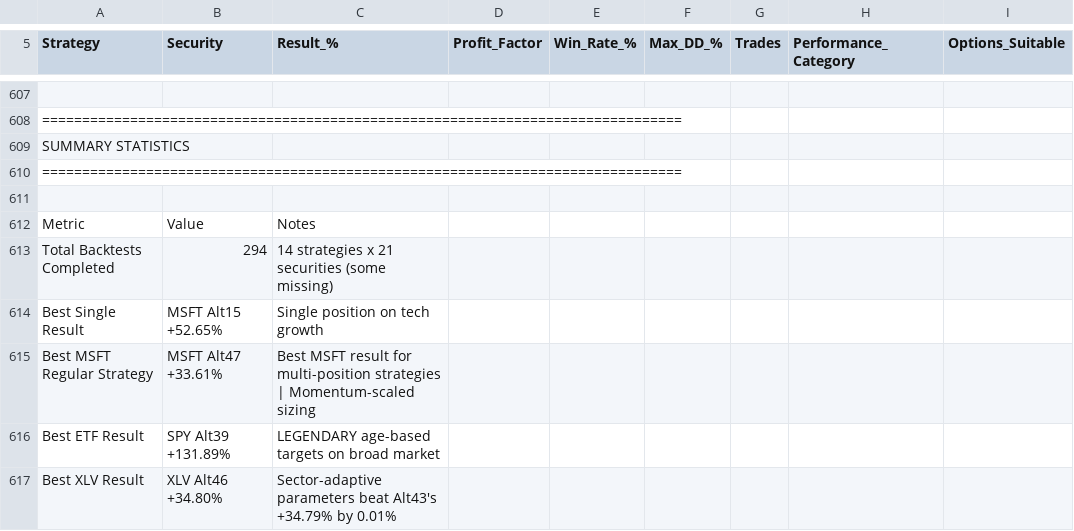
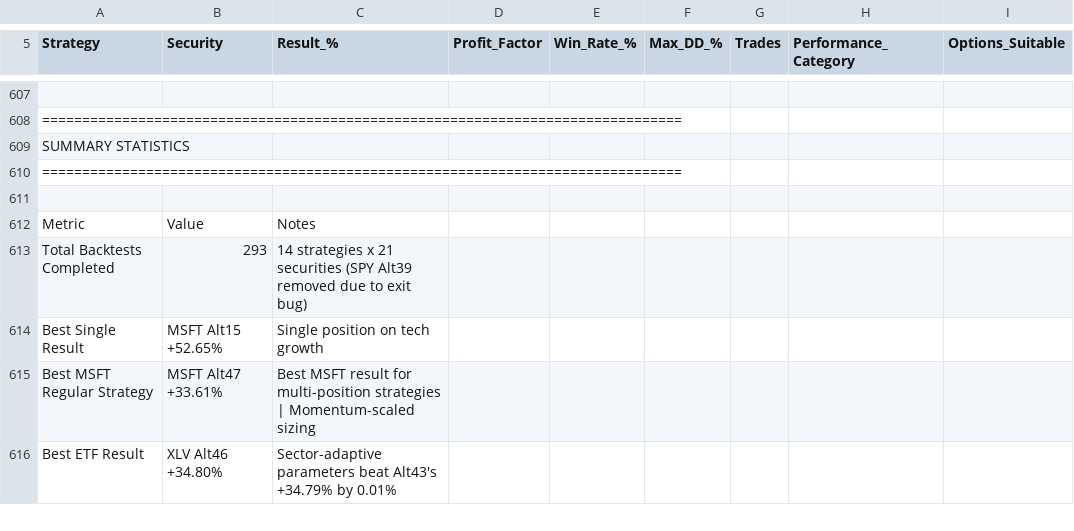
Before and after one commit to trustdan/trend-following-backtesting-strategies, a CSV file: analysis.csv, drawn as a sheet; only a part is shown, gaps mark what is left out; the diff covers the shown part only.

Commit message:
added data analysis

```diff
--- a/analysis.csv
+++ b/analysis.csv
@@ -612,6 +612,5 @@ SUMMARY STATISTICS
 Metric,Value,Notes
-Total Backtests Completed,294,14 strategies x 21 securities (some missing)
+Total Backtests Completed,293,14 strategies x 21 securities (SPY Alt39 removed due to exit bug)
 Best Single Result,MSFT Alt15 +52.65%,Single position on tech growth
 Best MSFT Regular Strategy,MSFT Alt47 +33.61%,Best MSFT result for multi-position strategies | Momentum-scaled sizing
-Best ETF Result,SPY Alt39 +131.89%,LEGENDARY age-based targets on broad market
-Best XLV Result,XLV Alt46 +34.80%,Sector-adaptive parameters beat Alt43's +34.79% by 0.01%
+Best ETF Result,XLV Alt46 +34.80%,Sector-adaptive parameters beat Alt43's +34.79% by 0.01%
```
Also changed, not shown: 1 added row and 10 edited cells elsewhere in this file, cleaned-data.csv, 25 other files.
